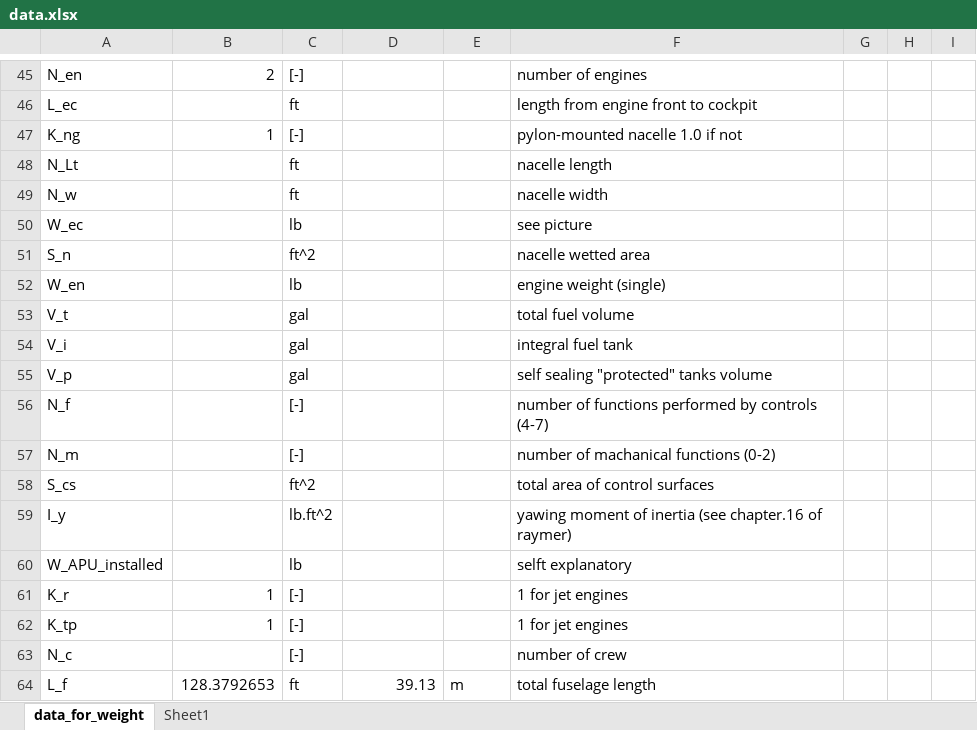
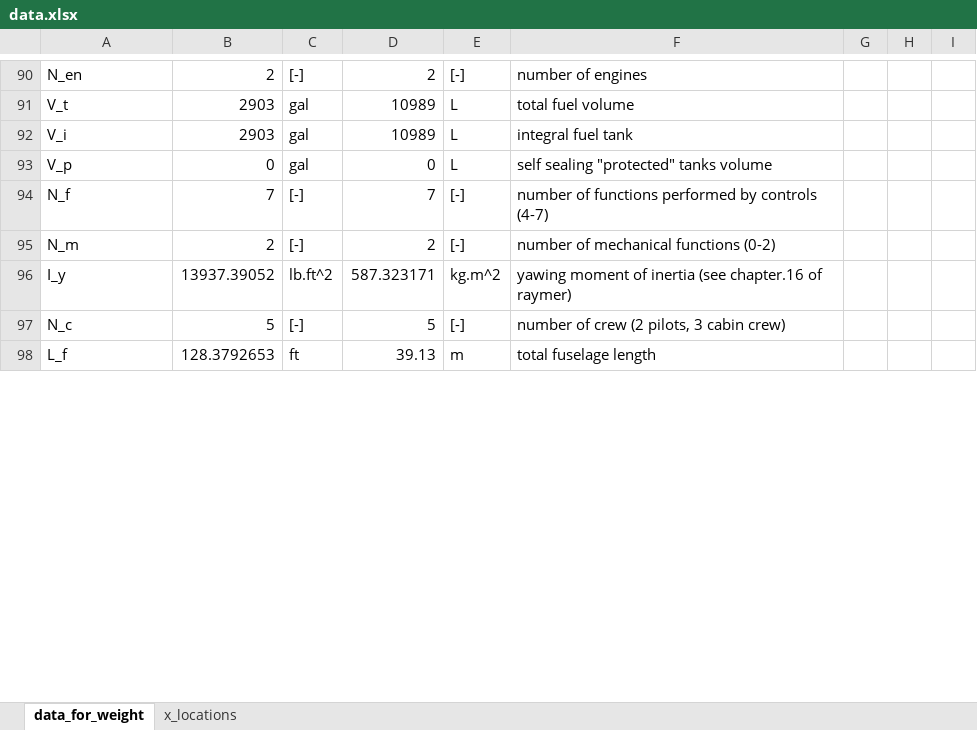
Before and after one commit to Adrianoliverehren/SEAD-code, an Excel workbook: data.xlsx, sheet data_for_weight, drawn as a sheet; only a part is shown, gaps mark what is left out; values as stored, in another font and other column widths than the file's, no cell formats; charts and pictures not drawn; removed rows and columns are numbered as before the commit, all else as after; the diff covers the shown part only; the diff names each change by its address in the sheet, - before the commit and + after, or states it on an @@ line.

```diff
--- a/data.xlsx (sheet data_for_weight)
+++ b/data.xlsx (sheet data_for_weight)
-sheet tab: Sheet1
+sheet tab: x_locations
-D90: (empty)
+D90: 2
-E90: (empty)
+E90: [-]
-row 46: L_ec |  | ft |  |  | length from engine front to cockpit
-row 47: K_ng | 1 | [-] |  |  | pylon-mounted nacelle 1.0 if not
-row 48: N_Lt |  | ft |  |  | nacelle length
-row 49: N_w |  | ft |  |  | nacelle width
-row 50: W_ec |  | lb |  |  | see picture
-row 51: S_n |  | ft^2 |  |  | nacelle wetted area
-row 52: W_en |  | lb |  |  | engine weight (single)
-B91:B92: (empty)
+B91:B92: 2903
-D91:D92: (empty)
+D91:D92: 10989
-E91:E93: (empty)
+E91:E93: L
-B93: (empty)
+B93: 0
-D93: (empty)
+D93: 0
-B94: (empty)
+B94: 7
-D94: (empty)
+D94: 7
-E94:E95: (empty)
+E94:E95: [-]
-B95: (empty)
+B95: 2
-D95: (empty)
+D95: 2
-F95: number of machanical functions (0-2)
+F95: number of mechanical functions (0-2)
-row 58: S_cs |  | ft^2 |  |  | total area of control surfaces
-B96: (empty)
+B96: 13937.39052
-D96: (empty)
+D96: 587.323171
-E96: (empty)
+E96: kg.m^2
-row 60: W_APU_installed |  | lb |  |  | selft explanatory
-row 61: K_r | 1 | [-] |  |  | 1 for jet engines
-row 62: K_tp | 1 | [-] |  |  | 1 for jet engines
-B97: (empty)
+B97: 5
-D97: (empty)
+D97: 5
-E97: (empty)
+E97: [-]
-F97: number of crew
+F97: number of crew (2 pilots, 3 cabin crew)
```
Also changed, not shown: 70 added rows, 24 removed rows, 6 moved rows and 46 edited cells elsewhere in this sheet, sheet x_locations, cell formats, formulas that keep their value, charts or pictures, 1 other file.
